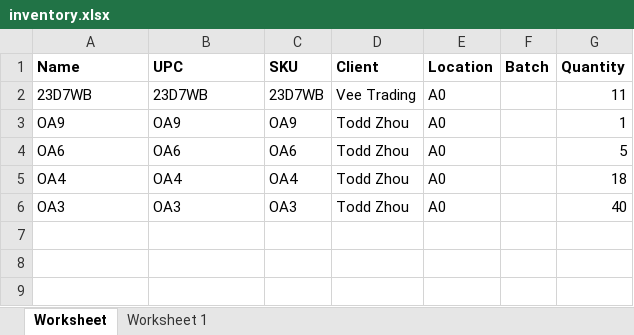
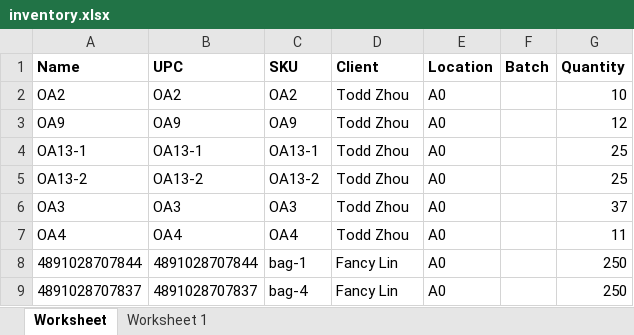
Before and after one commit to que2018/c3, an Excel workbook: admin/assets/file/export/inventory.xlsx, sheet Worksheet, drawn as a sheet; values as stored, in another font and other column widths than the file's, no borders; removed rows and columns are numbered as before the commit, all else as after; the diff names each change by its address in the sheet, - before the commit and + after, or states it on an @@ line.

```diff
--- a/admin/assets/file/export/inventory.xlsx (sheet Worksheet)
+++ b/admin/assets/file/export/inventory.xlsx (sheet Worksheet)
-row 2: 23D7WB | 23D7WB | 23D7WB | Vee Trading | A0 |  | 11
+row 2: OA2 | OA2 | OA2 | Todd Zhou | A0 |  | 10
-G3 (Quantity): 1
+G3 (Quantity): 12
-row 4: OA6 | OA6 | OA6 | Todd Zhou | A0 |  | 5
-row 5: OA4 | OA4 | OA4 | Todd Zhou | A0 |  | 18
+row 4: OA13-1 | OA13-1 | OA13-1 | Todd Zhou | A0 |  | 25
+row 5: OA13-2 | OA13-2 | OA13-2 | Todd Zhou | A0 |  | 25
-G6 (Quantity): 40
+G6 (Quantity): 37
+row 7: OA4 | OA4 | OA4 | Todd Zhou | A0 |  | 11
+row 8: 4891028707844 | 4891028707844 | bag-1 | Fancy Lin | A0 |  | 250
+row 9: 4891028707837 | 4891028707837 | bag-4 | Fancy Lin | A0 |  | 250
```
Also changed, not shown: admin/assets/file/export/checkin.xlsx, admin/assets/file/export/checkout.xlsx, 28 other files.
